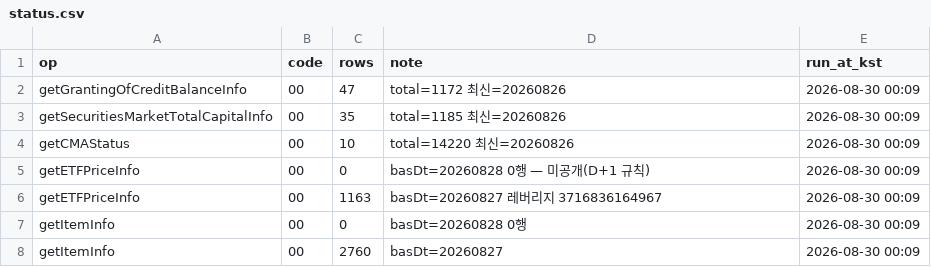
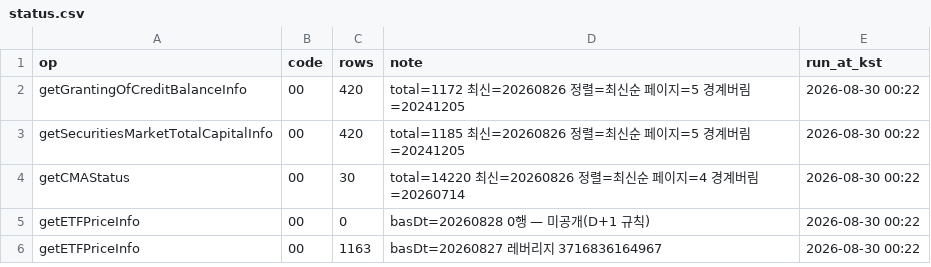
Before and after one commit to Leelll1/Screen, a CSV file: results/fss/status.csv, drawn as a sheet.

```diff
--- a/results/fss/status.csv
+++ b/results/fss/status.csv
@@ -1,8 +1,6 @@
 op,code,rows,note,run_at_kst
-getGrantingOfCreditBalanceInfo,00,47,total=1172 최신=20260826,2026-08-30 00:09
-getSecuritiesMarketTotalCapitalInfo,00,35,total=1185 최신=20260826,2026-08-30 00:09
-getCMAStatus,00,10,total=14220 최신=20260826,2026-08-30 00:09
-getETFPriceInfo,00,0,basDt=20260828 0행 — 미공개(D+1 규칙),2026-08-30 00:09
-getETFPriceInfo,00,1163,basDt=20260827 레버리지 3716836164967,2026-08-30 00:09
-getItemInfo,00,0,basDt=20260828 0행,2026-08-30 00:09
-getItemInfo,00,2760,basDt=20260827,2026-08-30 00:09
+getGrantingOfCreditBalanceInfo,00,420,total=1172 최신=20260826 정렬=최신순 페이지=5 경계버림=20241205,2026-08-30 00:22
+getSecuritiesMarketTotalCapitalInfo,00,420,total=1185 최신=20260826 정렬=최신순 페이지=5 경계버림=20241205,2026-08-30 00:22
+getCMAStatus,00,30,total=14220 최신=20260826 정렬=최신순 페이지=4 경계버림=20260714,2026-08-30 00:22
+getETFPriceInfo,00,0,basDt=20260828 0행 — 미공개(D+1 규칙),2026-08-30 00:22
+getETFPriceInfo,00,1163,basDt=20260827 레버리지 3716836164967,2026-08-30 00:22
```
Also changed, not shown: results/krx/ews_daily.csv, results/krx/status.csv, 1 other file.
